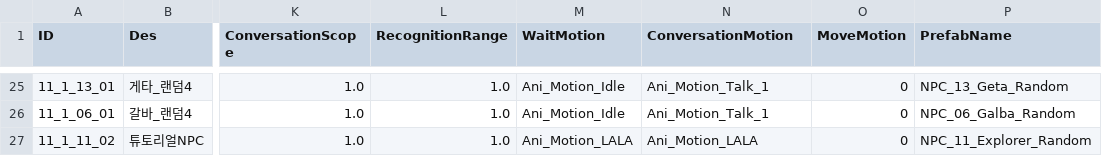
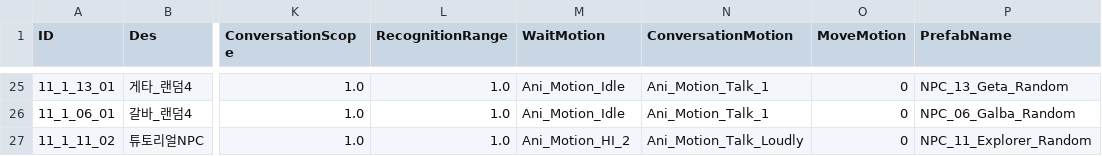
Before and after one commit to kupka05/Project_DR_KHT, a CSV file: Project_DR/Assets/Resources/NPC_Table.csv, drawn as a sheet; only a part is shown, gaps mark what is left out; the diff names each change by its address in the sheet, - before the commit and + after, or states it on an @@ line.

```diff
--- a/Project_DR/Assets/Resources/NPC_Table.csv
+++ b/Project_DR/Assets/Resources/NPC_Table.csv
-M27 (WaitMotion): Ani_Motion_LALA
+M27 (WaitMotion): Ani_Motion_HI_2
-N27 (ConversationMotion): Ani_Motion_LALA
+N27 (ConversationMotion): Ani_Motion_Talk_Loudly
```
Also changed, not shown: Project_DR/Assets/Resources/BossMonster_Table.csv, Project_DR/Assets/Resources/Monster_Table.csv, 8 other files.
